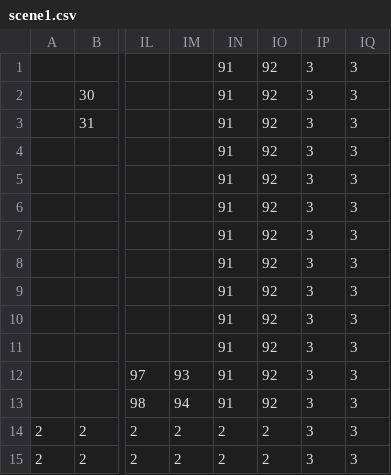
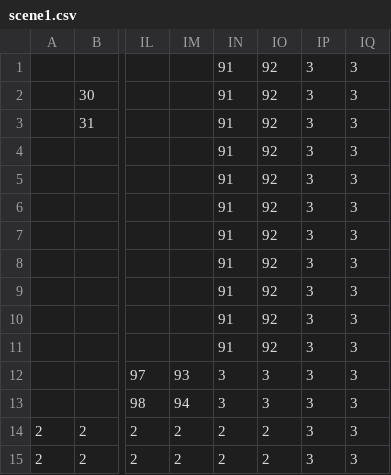
Before and after one commit to Rasmushauschild/SMB-Livet-er-ikke-mere-end-en-serie-af-daarlige-traeninger-, a CSV file: SuperMarioBros/data/scene1.csv, drawn as a sheet; only a part is shown, gaps mark what is left out; the diff names each change by its address in the sheet, - before the commit and + after, or states it on an @@ line.

```diff
--- a/SuperMarioBros/data/scene1.csv
+++ b/SuperMarioBros/data/scene1.csv
-IN12:IN13: 91
+IN12:IN13: 3
-IO12:IO13: 92
+IO12:IO13: 3
```
Also changed, not shown: 3 other files.
